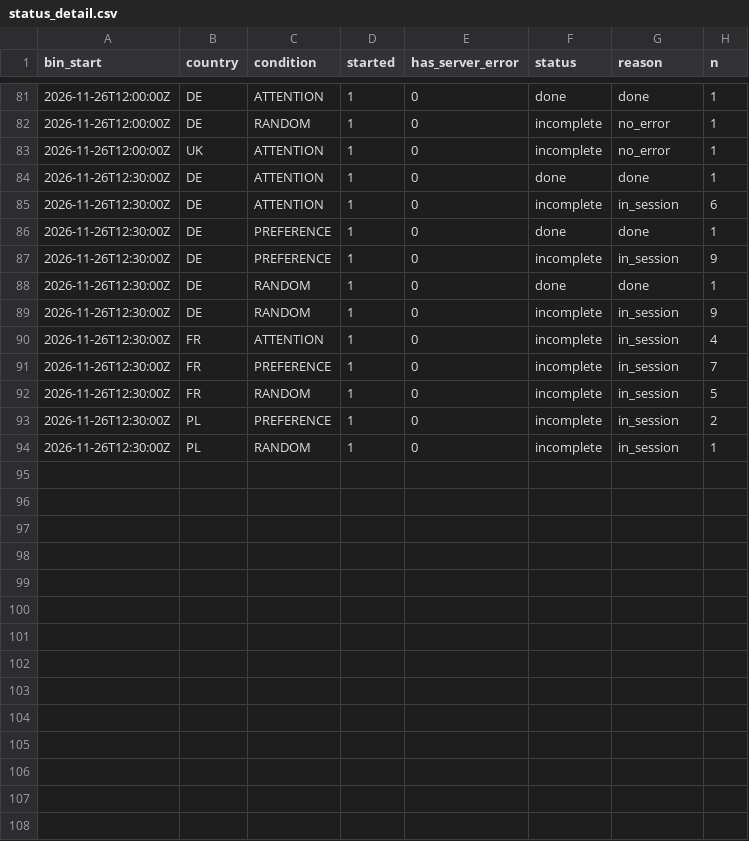
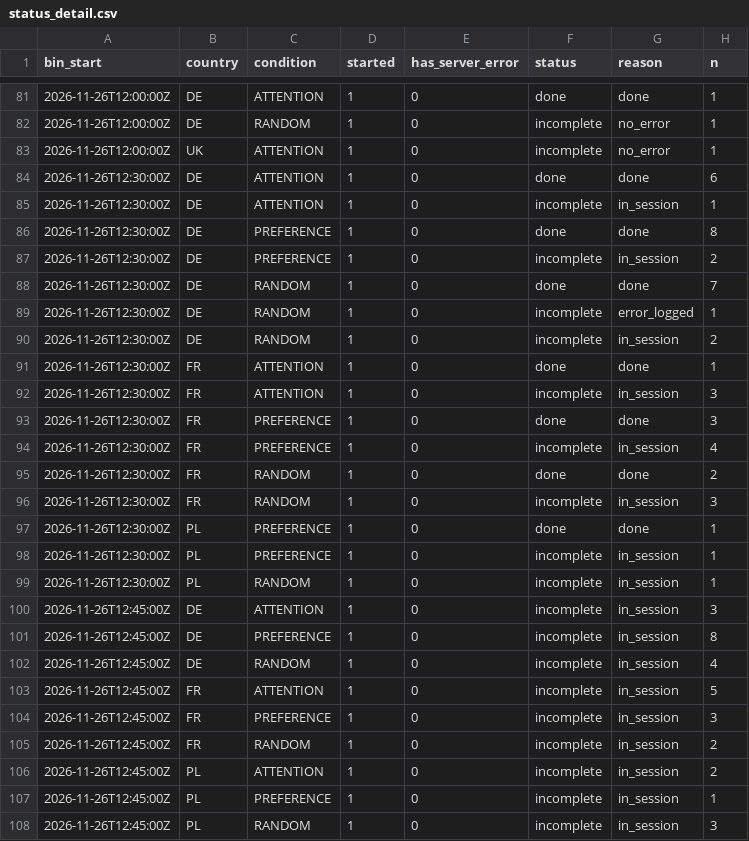
Before and after one commit to btrantruong/preferfeed-status, a CSV file: data/status_detail.csv, drawn as a sheet; only a part is shown, gaps mark what is left out.

```diff
--- a/data/status_detail.csv
+++ b/data/status_detail.csv
@@ -83,12 +83,26 @@ bin_start,country,condition,started,has_server_error,status,reason,n
 2026-11-26T12:00:00Z,UK,ATTENTION,1,0,incomplete,no_error,1
-2026-11-26T12:30:00Z,DE,ATTENTION,1,0,done,done,1
-2026-11-26T12:30:00Z,DE,ATTENTION,1,0,incomplete,in_session,6
-2026-11-26T12:30:00Z,DE,PREFERENCE,1,0,done,done,1
-2026-11-26T12:30:00Z,DE,PREFERENCE,1,0,incomplete,in_session,9
-2026-11-26T12:30:00Z,DE,RANDOM,1,0,done,done,1
-2026-11-26T12:30:00Z,DE,RANDOM,1,0,incomplete,in_session,9
-2026-11-26T12:30:00Z,FR,ATTENTION,1,0,incomplete,in_session,4
-2026-11-26T12:30:00Z,FR,PREFERENCE,1,0,incomplete,in_session,7
-2026-11-26T12:30:00Z,FR,RANDOM,1,0,incomplete,in_session,5
-2026-11-26T12:30:00Z,PL,PREFERENCE,1,0,incomplete,in_session,2
+2026-11-26T12:30:00Z,DE,ATTENTION,1,0,done,done,6
+2026-11-26T12:30:00Z,DE,ATTENTION,1,0,incomplete,in_session,1
+2026-11-26T12:30:00Z,DE,PREFERENCE,1,0,done,done,8
+2026-11-26T12:30:00Z,DE,PREFERENCE,1,0,incomplete,in_session,2
+2026-11-26T12:30:00Z,DE,RANDOM,1,0,done,done,7
+2026-11-26T12:30:00Z,DE,RANDOM,1,0,incomplete,error_logged,1
+2026-11-26T12:30:00Z,DE,RANDOM,1,0,incomplete,in_session,2
+2026-11-26T12:30:00Z,FR,ATTENTION,1,0,done,done,1
+2026-11-26T12:30:00Z,FR,ATTENTION,1,0,incomplete,in_session,3
+2026-11-26T12:30:00Z,FR,PREFERENCE,1,0,done,done,3
+2026-11-26T12:30:00Z,FR,PREFERENCE,1,0,incomplete,in_session,4
+2026-11-26T12:30:00Z,FR,RANDOM,1,0,done,done,2
+2026-11-26T12:30:00Z,FR,RANDOM,1,0,incomplete,in_session,3
+2026-11-26T12:30:00Z,PL,PREFERENCE,1,0,done,done,1
+2026-11-26T12:30:00Z,PL,PREFERENCE,1,0,incomplete,in_session,1
 2026-11-26T12:30:00Z,PL,RANDOM,1,0,incomplete,in_session,1
+2026-11-26T12:45:00Z,DE,ATTENTION,1,0,incomplete,in_session,3
+2026-11-26T12:45:00Z,DE,PREFERENCE,1,0,incomplete,in_session,8
+2026-11-26T12:45:00Z,DE,RANDOM,1,0,incomplete,in_session,4
+2026-11-26T12:45:00Z,FR,ATTENTION,1,0,incomplete,in_session,5
+2026-11-26T12:45:00Z,FR,PREFERENCE,1,0,incomplete,in_session,3
+2026-11-26T12:45:00Z,FR,RANDOM,1,0,incomplete,in_session,2
+2026-11-26T12:45:00Z,PL,ATTENTION,1,0,incomplete,in_session,2
+2026-11-26T12:45:00Z,PL,PREFERENCE,1,0,incomplete,in_session,1
+2026-11-26T12:45:00Z,PL,RANDOM,1,0,incomplete,in_session,3
```
Also changed, not shown: data/attempts_hist.csv, data/error_flow.csv, 14 other files.
